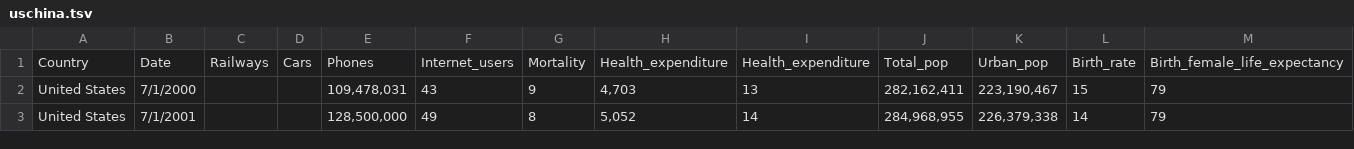
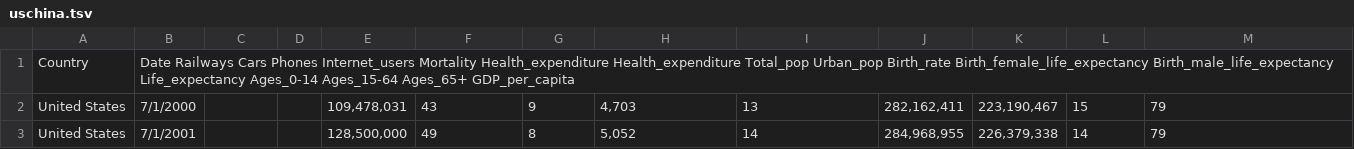
Before and after one commit to CSCI-4830-002-2014/hackathon-worldbank, a TSV file: uschina.tsv, drawn as a sheet; only a part is shown; removed rows and columns are numbered as before the commit, all else as after; rows hold the shown columns only; the diff names each change by its address in the sheet, - before the commit and + after, or states it on an @@ line.

Commit message:
Title updates

```diff
--- a/uschina.tsv
+++ b/uschina.tsv
-row 1: Country | Date | Railways | Cars | Phones | Internet_users | Mortality | Health_expenditure | Health_expenditure | Total_pop | Urban_pop | Birth_rate | Birth_female_life_expectancy
+row 1: Country | Date Railways Cars Phones Internet_users Mortality Health_expenditure Health_expenditure Total_pop Urban_pop Birth_rate Birth_female_life_expectancy Birth_male_life_expectancy Life_expectancy Ages_0-14 Ages_15-64 Ages_65+ GDP_per_capita
```
